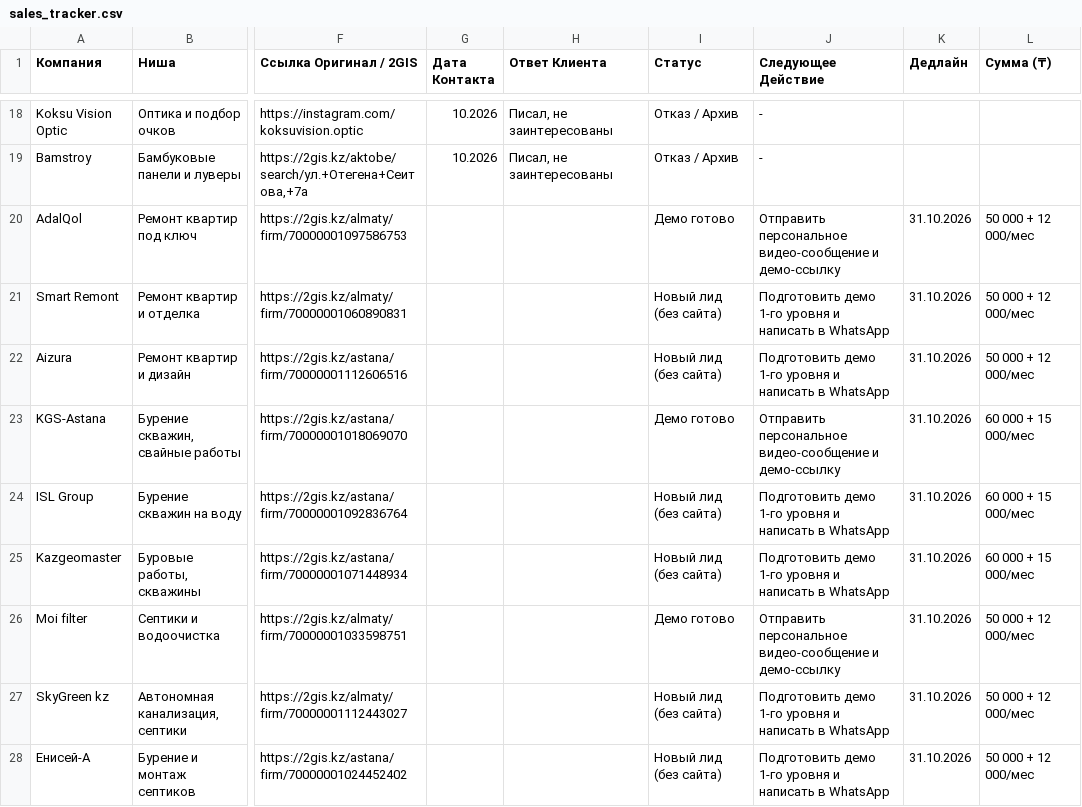
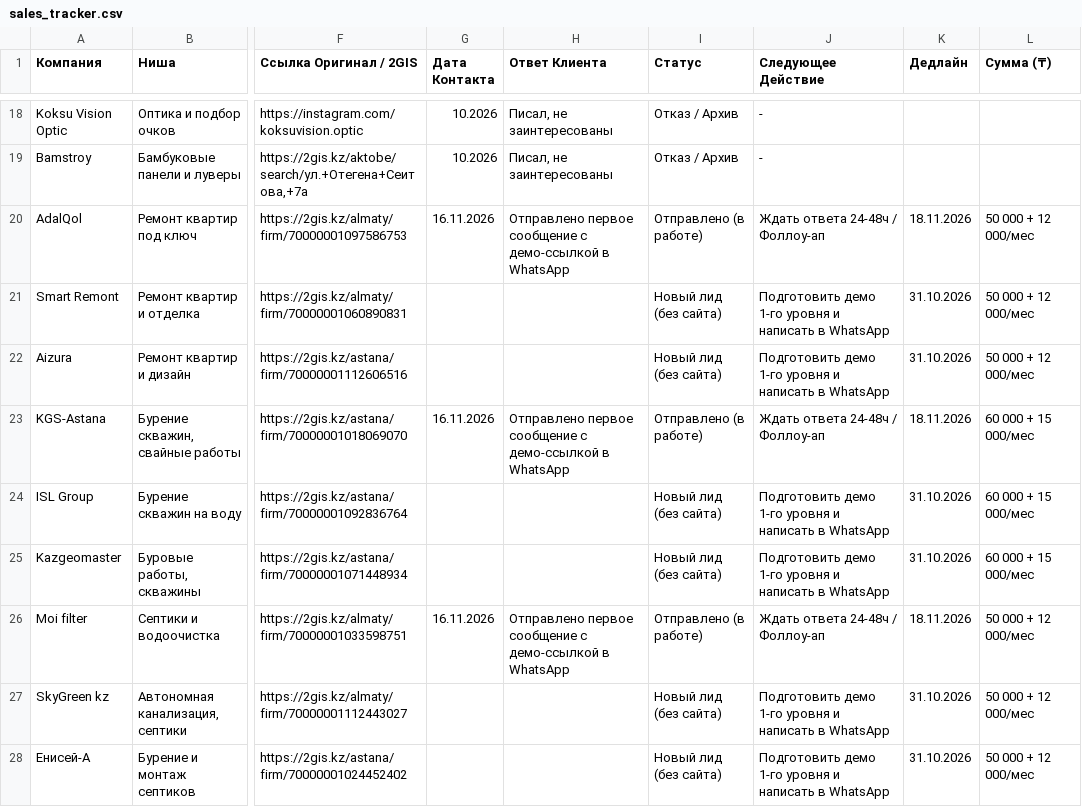
Before and after one commit to Askerka00/justnice, a CSV file: sales_tracker.csv, drawn as a sheet; only a part is shown, gaps mark what is left out; the diff covers the shown part only; the diff names each change by its address in the sheet, - before the commit and + after, or states it on an @@ line.

```diff
--- a/sales_tracker.csv
+++ b/sales_tracker.csv
-G20 (Дата Контакта): (empty)
+G20 (Дата Контакта): 16.11.2026
-H20 (Ответ Клиента): (empty)
+H20 (Ответ Клиента): Отправлено первое сообщение с демо-ссылкой в WhatsApp
-I20 (Статус): Демо готово
+I20 (Статус): Отправлено (в работе)
-J20 (Следующее Действие): Отправить персональное видео-сообщение и демо-ссылку
+J20 (Следующее Действие): Ждать ответа 24-48ч / Фоллоу-ап
-K20 (Дедлайн): 31.10.2026
+K20 (Дедлайн): 18.11.2026
-G23 (Дата Контакта): (empty)
+G23 (Дата Контакта): 16.11.2026
-H23 (Ответ Клиента): (empty)
+H23 (Ответ Клиента): Отправлено первое сообщение с демо-ссылкой в WhatsApp
-I23 (Статус): Демо готово
+I23 (Статус): Отправлено (в работе)
-J23 (Следующее Действие): Отправить персональное видео-сообщение и демо-ссылку
+J23 (Следующее Действие): Ждать ответа 24-48ч / Фоллоу-ап
-K23 (Дедлайн): 31.10.2026
+K23 (Дедлайн): 18.11.2026
-G26 (Дата Контакта): (empty)
+G26 (Дата Контакта): 16.11.2026
-H26 (Ответ Клиента): (empty)
+H26 (Ответ Клиента): Отправлено первое сообщение с демо-ссылкой в WhatsApp
-I26 (Статус): Демо готово
+I26 (Статус): Отправлено (в работе)
-J26 (Следующее Действие): Отправить персональное видео-сообщение и демо-ссылку
+J26 (Следующее Действие): Ждать ответа 24-48ч / Фоллоу-ап
-K26 (Дедлайн): 31.10.2026
+K26 (Дедлайн): 18.11.2026
```
Also changed, not shown: 10 added rows and 75 edited cells elsewhere in this file, 8 other files.
